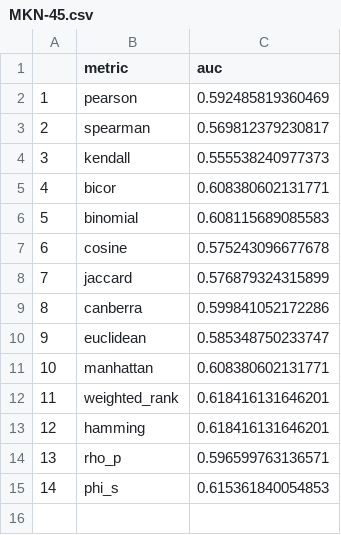
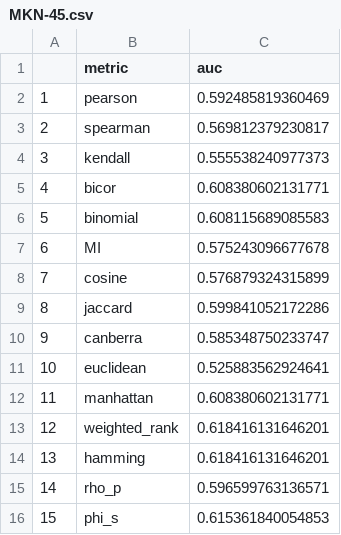
Before and after one commit to pboennig/DIMES, a CSV file: results/aucs/MKN-45.csv, drawn as a sheet; addresses are those after the commit; the diff names each change by its address in the sheet, - before the commit and + after, or states it on an @@ line.

```diff
--- a/results/aucs/MKN-45.csv
+++ b/results/aucs/MKN-45.csv
+row 7: 6 | MI | 0.575243096677678
@@ column A renumbered from row 8 down @@
-C8 (auc): 0.575243096677678
+C8 (auc): 0.576879324315899
-C9 (auc): 0.576879324315899
+C9 (auc): 0.599841052172286
-C10 (auc): 0.599841052172286
+C10 (auc): 0.585348750233747
-C11 (auc): 0.585348750233747
+C11 (auc): 0.525883562924641
```
Also changed, not shown: results/aucs/HGC-27.csv, results/aucs/KATOIII.csv, 38 other files.
